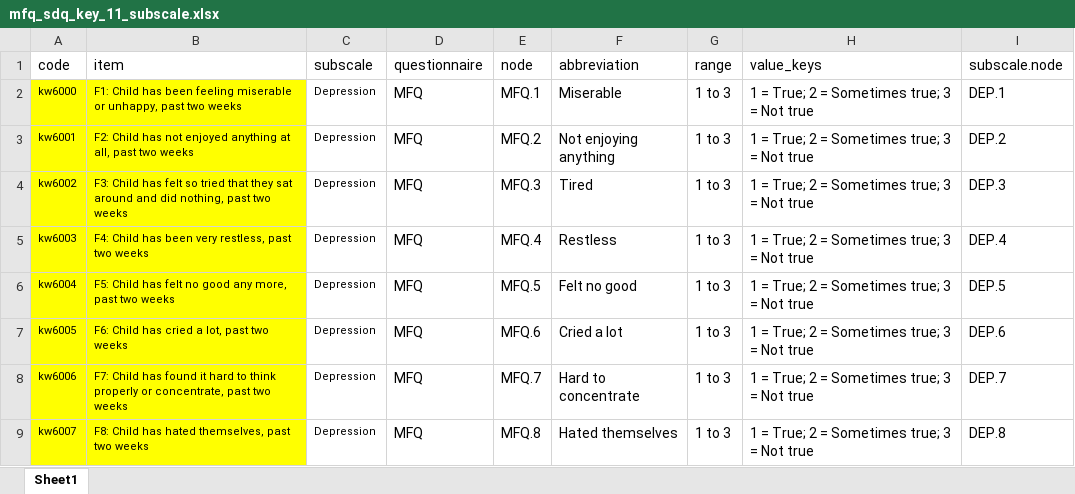
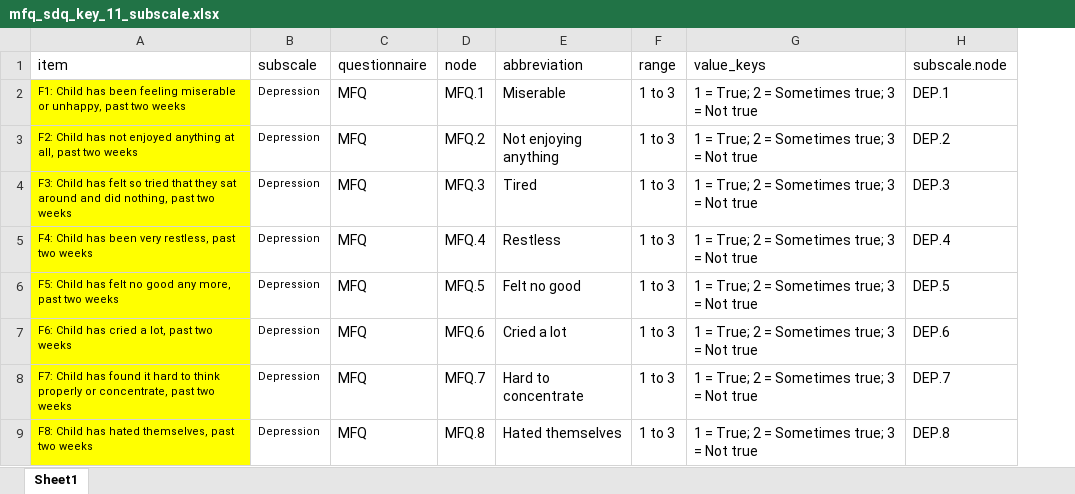
Before and after one commit to giuliapiazza18/Unweaving-the-polygenic-web-pipeline, an Excel workbook: mfq_sdq_key_11_subscale.xlsx, sheet Sheet1, drawn as a sheet; only a part is shown; values as stored, in another font and other column widths than the file's, no borders; the diff names each change by its address in the sheet, - before the commit and + after, or states it on an @@ line.

```diff
--- a/mfq_sdq_key_11_subscale.xlsx (sheet Sheet1)
+++ b/mfq_sdq_key_11_subscale.xlsx (sheet Sheet1)
-column A (code), rows 2-9: kw6000 | kw6001 | kw6002 | kw6003 | kw6004 | kw6005 | kw6006 | kw6007
```
Also changed, not shown: 5 other files.
